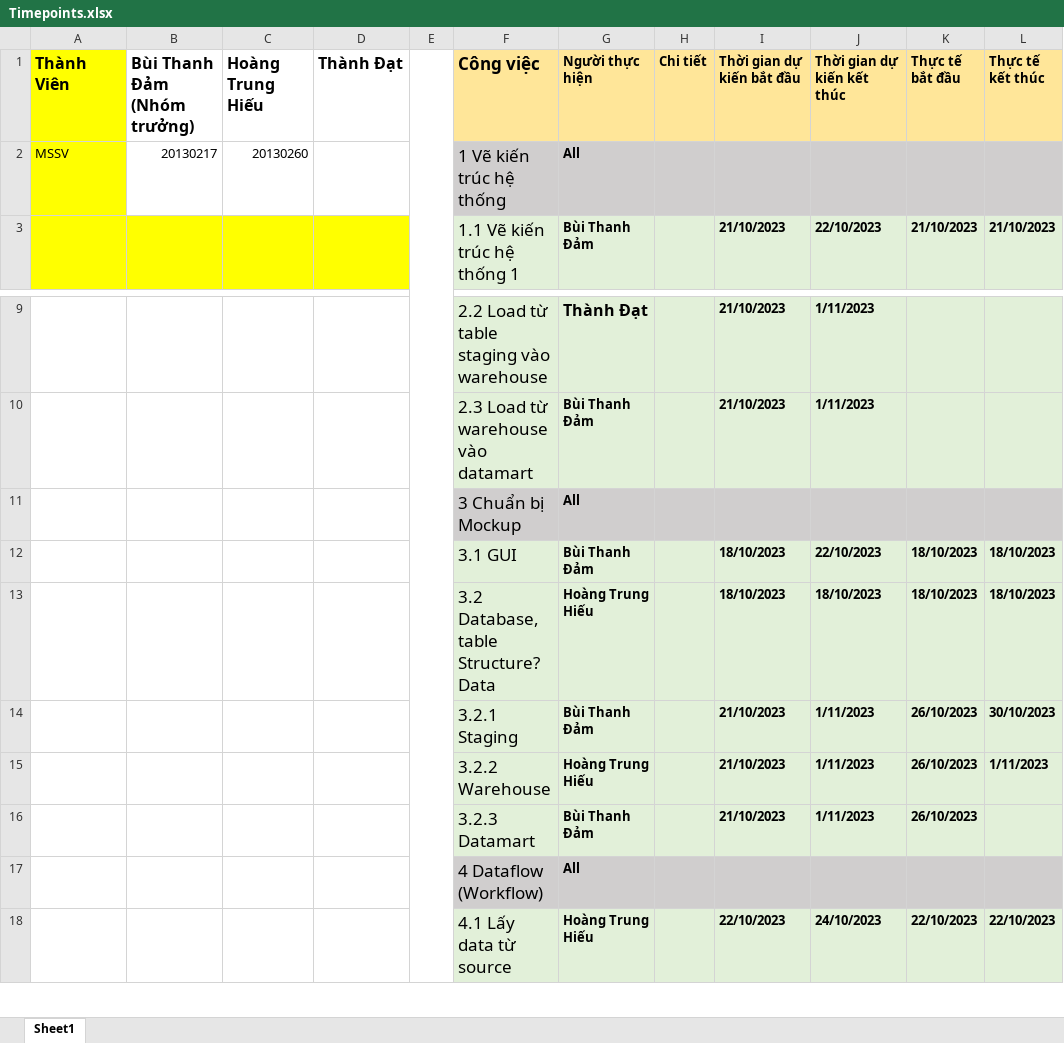
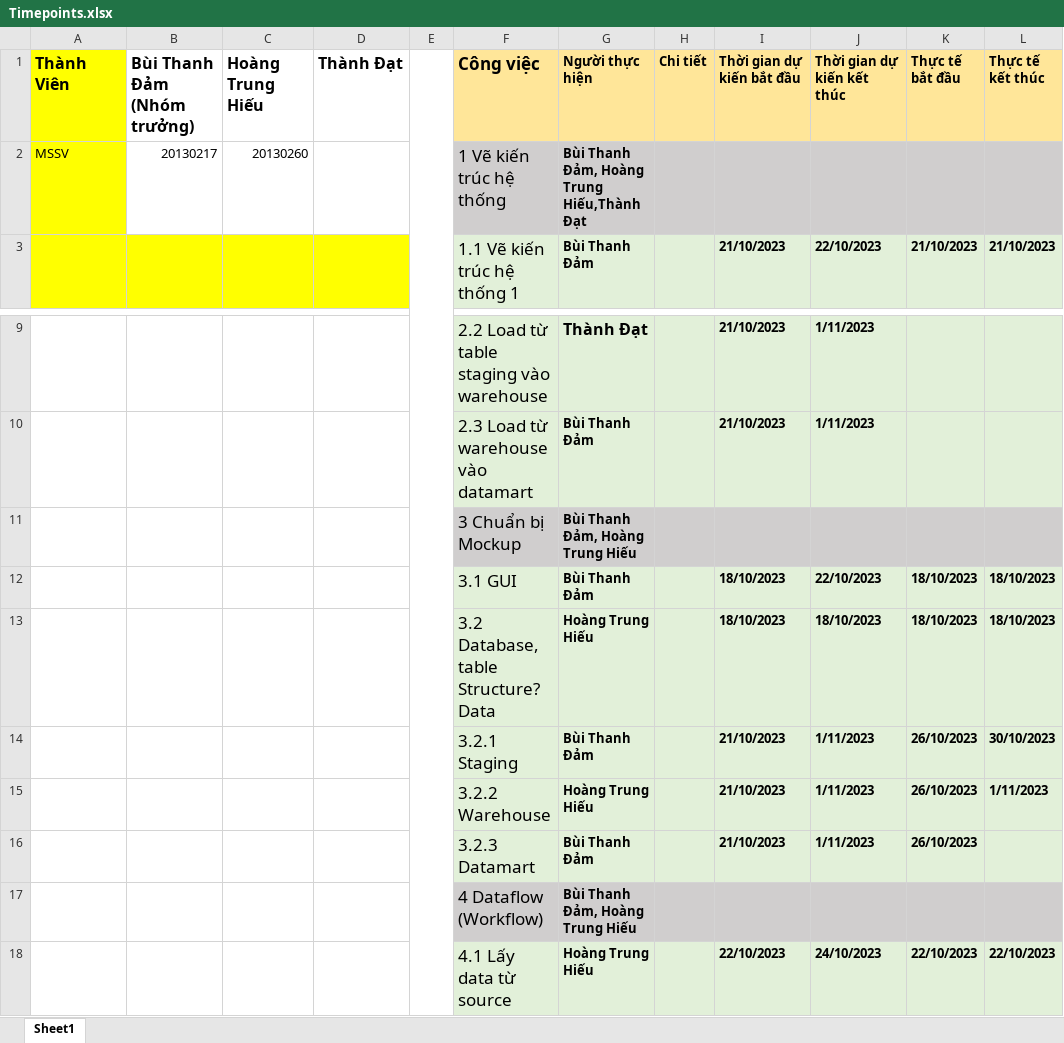
Before and after one commit to BuiThanhDam02/DW_2023_T2_Nhom9, an Excel workbook: Timepoints.xlsx, sheet Sheet1, drawn as a sheet; only a part is shown, gaps mark what is left out; values as stored, in another font and other column widths than the file's, no borders; the diff names each change by its address in the sheet, - before the commit and + after, or states it on an @@ line.

Commit message:
Dataflow

```diff
--- a/Timepoints.xlsx (sheet Sheet1)
+++ b/Timepoints.xlsx (sheet Sheet1)
-G2 (Người thực hiện): All
+G2 (Người thực hiện): Bùi Thanh Đảm, Hoàng Trung Hiếu,Thành Đạt
-G11 (Người thực hiện): All
+G11 (Người thực hiện): Bùi Thanh Đảm, Hoàng Trung Hiếu
-G17 (Người thực hiện): All
+G17 (Người thực hiện): Bùi Thanh Đảm, Hoàng Trung Hiếu
```
